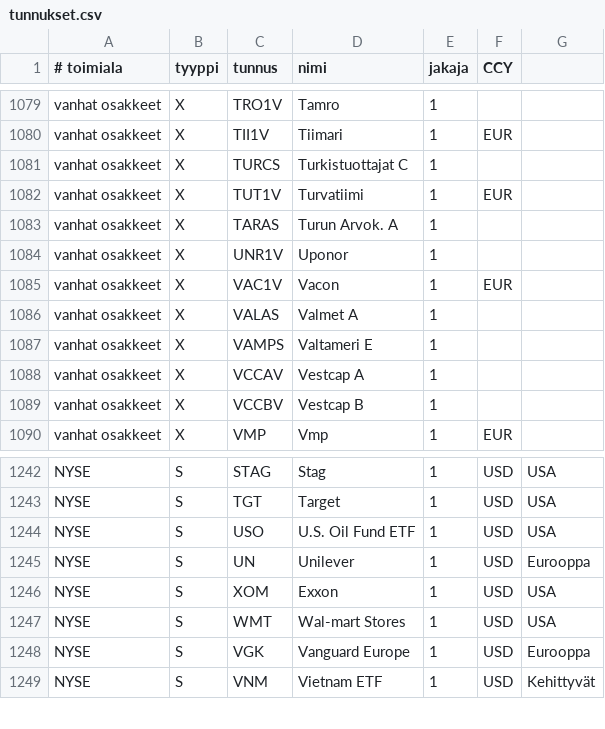
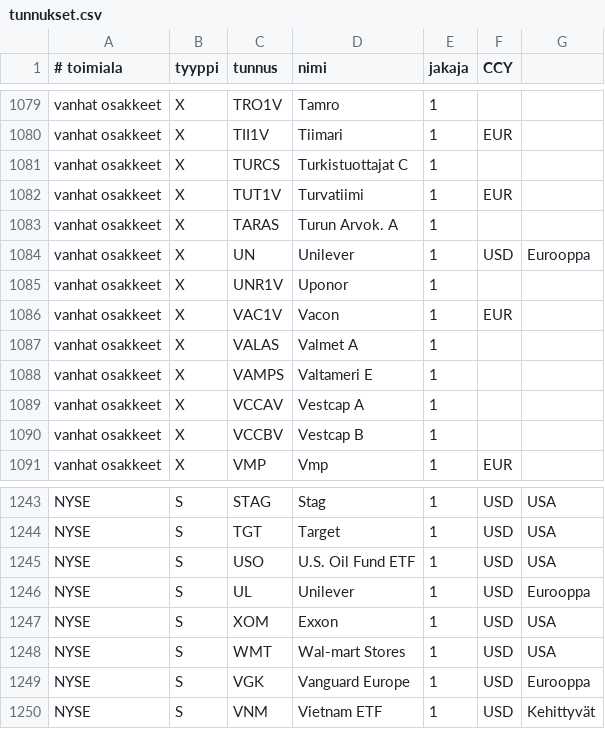
Before and after one commit to skarna1/javaportfolio, a CSV file: etc/tunnukset.csv, drawn as a sheet; only a part is shown, gaps mark what is left out.

```diff
--- a/etc/tunnukset.csv
+++ b/etc/tunnukset.csv
@@ -1083,2 +1083,3 @@ vanhat osakkeet ; X ; TUT1V ; Turvatiimi ; 1 ; EUR
 vanhat osakkeet ; X ; TARAS ; Turun Arvok. A ; 1
+vanhat osakkeet ; X ; UN ; Unilever ; 1 ; USD ; Eurooppa
 vanhat osakkeet ; X ; UNR1V ; Uponor ; 1
@@ -1244,3 +1245,3 @@ NYSE ; S ; TGT ; Target ; 1 ; USD ; USA
 NYSE ; S ; USO ; U.S. Oil Fund ETF ; 1; USD ; USA
-NYSE ; S ; UN ; Unilever ; 1 ; USD ; Eurooppa
+NYSE ; S ; UL ; Unilever ; 1 ; USD ; Eurooppa
 NYSE ; S ; XOM ; Exxon ; 1 ; USD ; USA
```
Also changed, not shown: etc/muutokset.csv, 1 other file.
